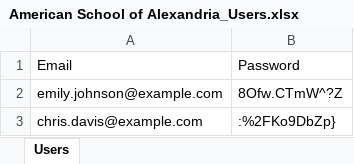
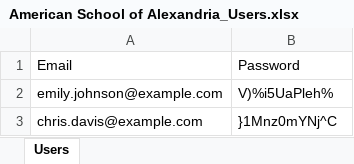
Before and after one commit to alielmayyah/Sanabel_Al-Ehsan, an Excel workbook: server/output/American School of Alexandria_Users.xlsx, sheet Users, drawn as a sheet; values as stored, in another font and other column widths than the file's, no borders; the diff names each change by its address in the sheet, - before the commit and + after, or states it on an @@ line.

```diff
--- a/server/output/American School of Alexandria_Users.xlsx (sheet Users)
+++ b/server/output/American School of Alexandria_Users.xlsx (sheet Users)
-B2: 8Ofw.CTmW^?Z
+B2: V)%i5UaPleh%
-B3: :%2FKo9DbZp}
+B3: }1Mnz0mYNj^C
```
Also changed, not shown: server/output/Alexandria International School_Users.xlsx, server/output/Alexandria Language School_Users.xlsx, 17 other files.
